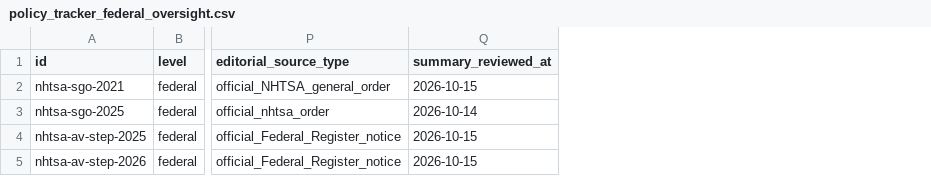
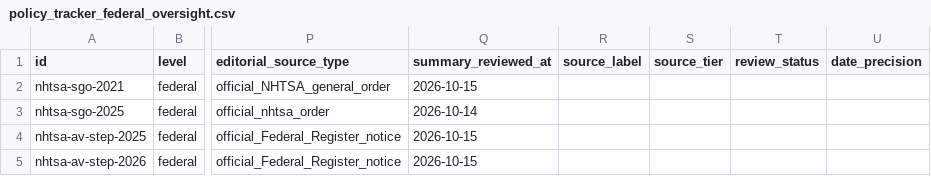
Before and after one commit to av-observatory/av-observatory-web, a CSV file: public/data/policy_tracker_federal_oversight.csv, drawn as a sheet; only a part is shown, gaps mark what is left out; the diff covers the shown part only; the diff names each change by its address in the sheet, - before the commit and + after, or states it on an @@ line.

```diff
--- a/public/data/policy_tracker_federal_oversight.csv
+++ b/public/data/policy_tracker_federal_oversight.csv
+column R (source_label), empty
+column S (source_tier), empty
+column T (review_status), empty
+column U (date_precision), empty
```
Also changed, not shown: 4 added rows elsewhere in this file, public/data/policy_tracker_state_events.csv, 3 other files.
